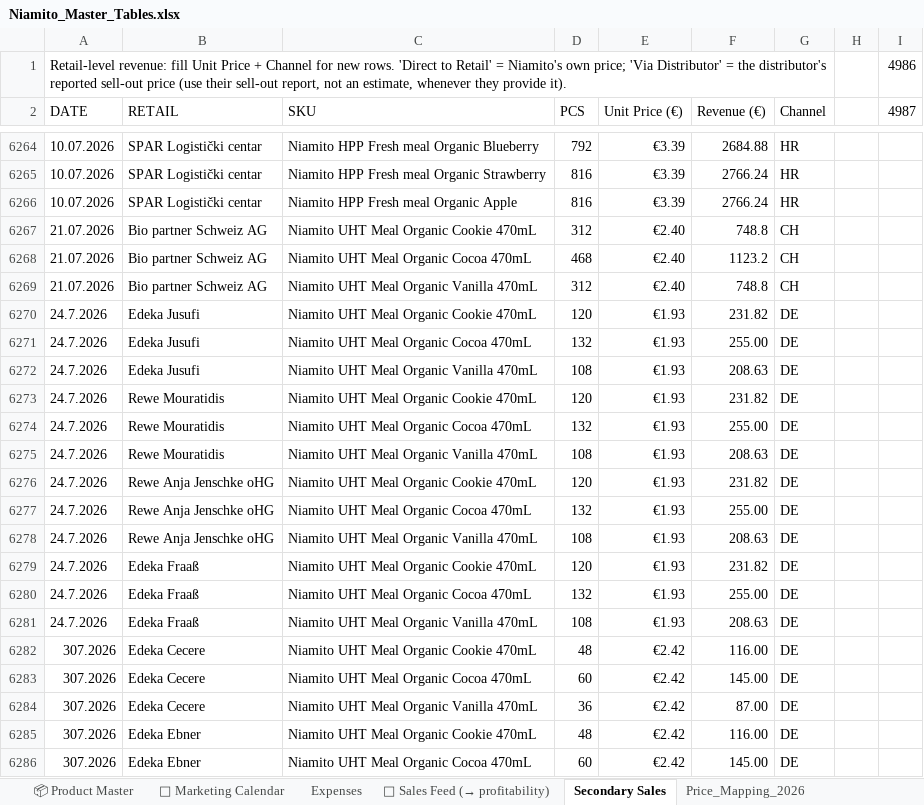
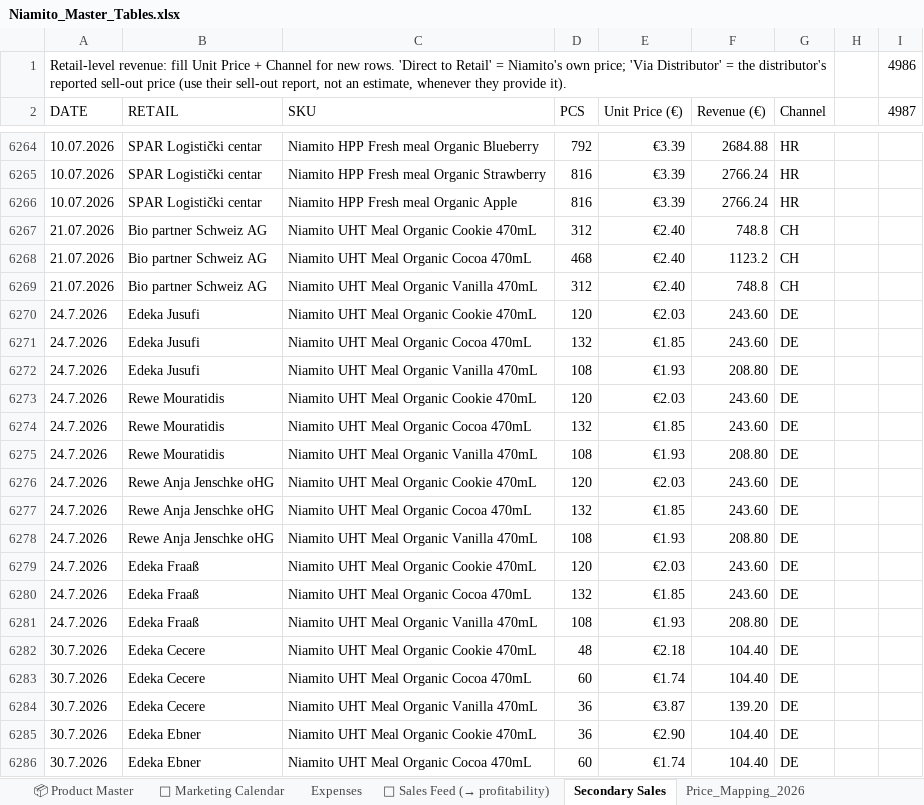
Before and after one commit to nikatasler-cloud/niamito-dashboard-, an Excel workbook: Niamito_Master_Tables.xlsx, sheet Secondary Sales, drawn as a sheet; only a part is shown, gaps mark what is left out; values as stored, in another font and other column widths than the file's, no cell formats; charts and pictures and conditional formats not drawn; the diff covers the shown part only; the diff names each change by its address in the sheet, - before the commit and + after, or states it on an @@ line.

Commit message:
Add files via upload

```diff
--- a/Niamito_Master_Tables.xlsx (sheet Secondary Sales)
+++ b/Niamito_Master_Tables.xlsx (sheet Secondary Sales)
-E6270 (Unit Price (€)): €1.93
+E6270 (Unit Price (€)): €2.03
-F6270 (Revenue (€)): 231.82
+F6270 (Revenue (€)): 243.60
-E6271 (Unit Price (€)): €1.93
+E6271 (Unit Price (€)): €1.85
-F6271 (Revenue (€)): 255.00
+F6271 (Revenue (€)): 243.60
-F6272 (Revenue (€)): 208.63
+F6272 (Revenue (€)): 208.80
-E6273 (Unit Price (€)): €1.93
+E6273 (Unit Price (€)): €2.03
-F6273 (Revenue (€)): 231.82
+F6273 (Revenue (€)): 243.60
-E6274 (Unit Price (€)): €1.93
+E6274 (Unit Price (€)): €1.85
-F6274 (Revenue (€)): 255.00
+F6274 (Revenue (€)): 243.60
-F6275 (Revenue (€)): 208.63
+F6275 (Revenue (€)): 208.80
-E6276 (Unit Price (€)): €1.93
+E6276 (Unit Price (€)): €2.03
-F6276 (Revenue (€)): 231.82
+F6276 (Revenue (€)): 243.60
-E6277 (Unit Price (€)): €1.93
+E6277 (Unit Price (€)): €1.85
-F6277 (Revenue (€)): 255.00
+F6277 (Revenue (€)): 243.60
-F6278 (Revenue (€)): 208.63
+F6278 (Revenue (€)): 208.80
-E6279 (Unit Price (€)): €1.93
+E6279 (Unit Price (€)): €2.03
-F6279 (Revenue (€)): 231.82
+F6279 (Revenue (€)): 243.60
-E6280 (Unit Price (€)): €1.93
+E6280 (Unit Price (€)): €1.85
-F6280 (Revenue (€)): 255.00
+F6280 (Revenue (€)): 243.60
-F6281 (Revenue (€)): 208.63
+F6281 (Revenue (€)): 208.80
-A6282:A6286 (DATE): 307.2026
+A6282:A6286 (DATE): 30.7.2026
-E6282 (Unit Price (€)): €2.42
+E6282 (Unit Price (€)): €2.18
-F6282 (Revenue (€)): 116.00
+F6282 (Revenue (€)): 104.40
-E6283 (Unit Price (€)): €2.42
+E6283 (Unit Price (€)): €1.74
-F6283 (Revenue (€)): 145.00
+F6283 (Revenue (€)): 104.40
-E6284 (Unit Price (€)): €2.42
+E6284 (Unit Price (€)): €3.87
-F6284 (Revenue (€)): 87.00
+F6284 (Revenue (€)): 139.20
-D6285 (PCS): 48
+D6285 (PCS): 36
-E6285 (Unit Price (€)): €2.42
+E6285 (Unit Price (€)): €2.90
-F6285 (Revenue (€)): 116.00
+F6285 (Revenue (€)): 104.40
-E6286 (Unit Price (€)): €2.42
+E6286 (Unit Price (€)): €1.74
-F6286 (Revenue (€)): 145.00
+F6286 (Revenue (€)): 104.40
```
Also changed, not shown: 185 added rows and 8 edited cells elsewhere in this sheet, sheet 🔗 Sales Feed (→ profitability), sheet Expenses, cell formats, formulas that keep their value.
